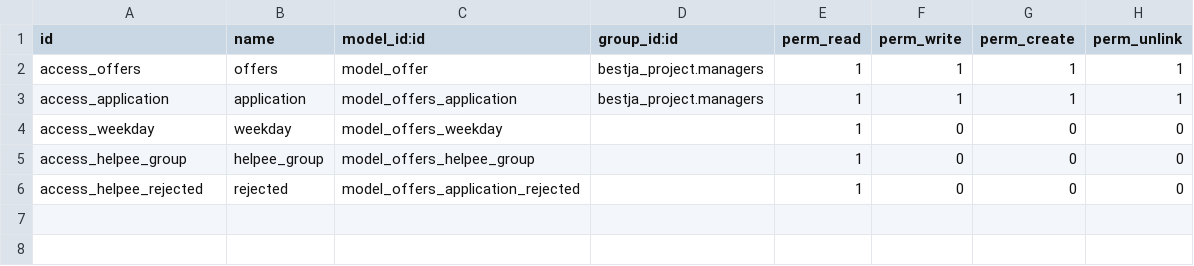
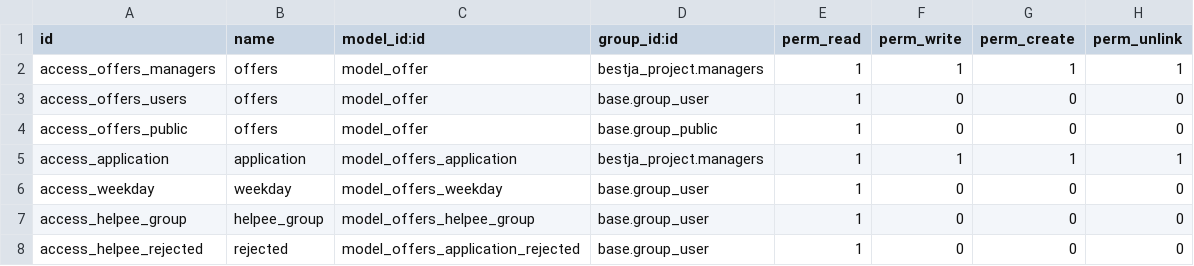
Before and after one commit to EE/bestja, a CSV file: addons/bestja_offers/security/ir.model.access.csv, drawn as a sheet.

Commit message:
Permissions fixes in the offers module

```diff
--- a/addons/bestja_offers/security/ir.model.access.csv
+++ b/addons/bestja_offers/security/ir.model.access.csv
@@ -1,6 +1,8 @@
 id,name,model_id:id,group_id:id,perm_read,perm_write,perm_create,perm_unlink
-access_offers,offers,model_offer,bestja_project.managers,1,1,1,1
+access_offers_managers,offers,model_offer,bestja_project.managers,1,1,1,1
+access_offers_users,offers,model_offer,base.group_user,1,0,0,0
+access_offers_public,offers,model_offer,base.group_public,1,0,0,0
 access_application,application,model_offers_application,bestja_project.managers,1,1,1,1
-access_weekday,weekday,model_offers_weekday,,1,0,0,0
-access_helpee_group,helpee_group,model_offers_helpee_group,,1,0,0,0
-access_helpee_rejected,rejected,model_offers_application_rejected,,1,0,0,0
+access_weekday,weekday,model_offers_weekday,base.group_user,1,0,0,0
+access_helpee_group,helpee_group,model_offers_helpee_group,base.group_user,1,0,0,0
+access_helpee_rejected,rejected,model_offers_application_rejected,base.group_user,1,0,0,0
```
Also changed, not shown: 4 other files.
